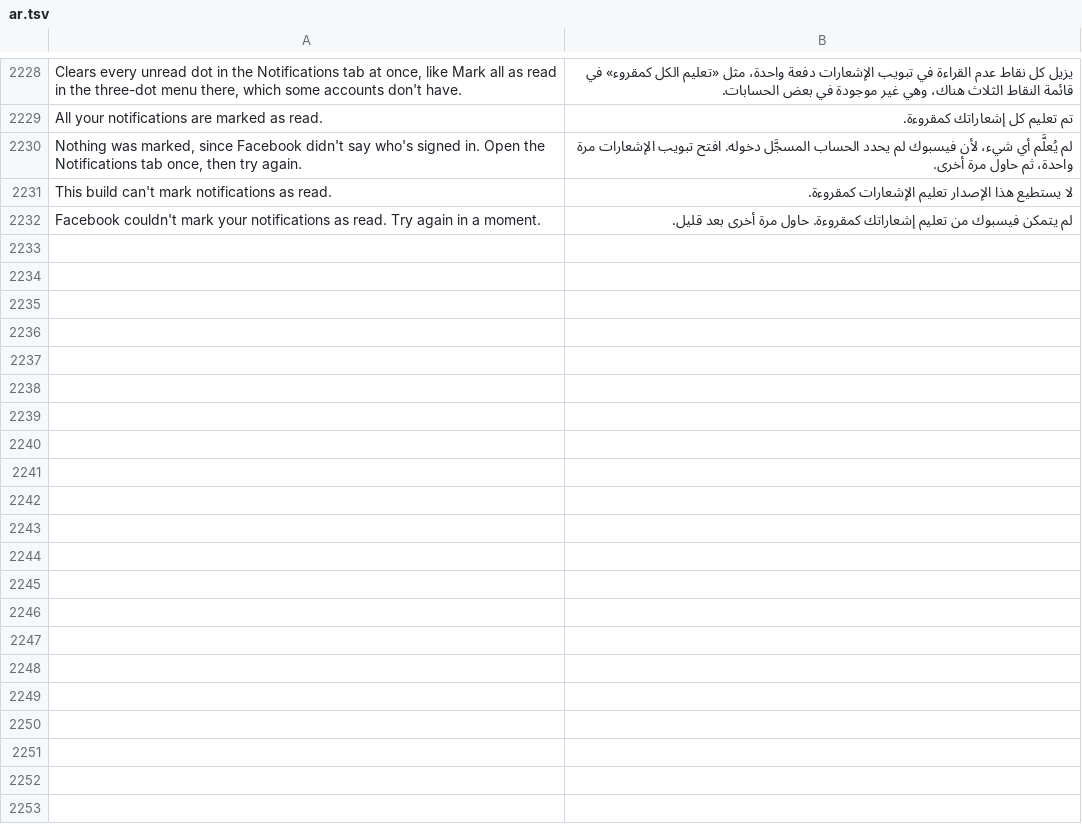
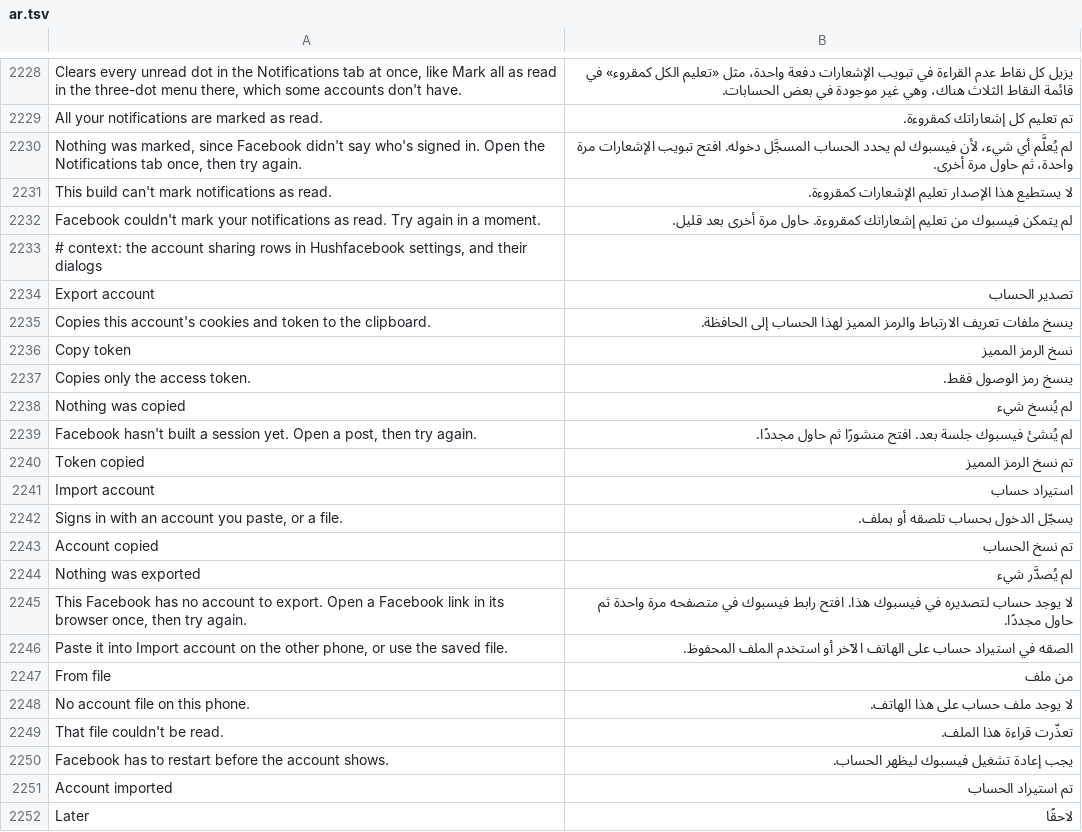
Before and after one commit to SysAdminDoc/HushFacebook, a TSV file: extensions/shared/library/src/main/l10n/ar.tsv, drawn as a sheet; only a part is shown, gaps mark what is left out; the diff covers the shown part only; the diff names each change by its address in the sheet, - before the commit and + after, or states it on an @@ line.

```diff
--- a/extensions/shared/library/src/main/l10n/ar.tsv
+++ b/extensions/shared/library/src/main/l10n/ar.tsv
+row 2233: # context: the account sharing rows in Hushfacebook settings, and their dialogs
+row 2234: Export account | تصدير الحساب
+row 2235: Copies this account's cookies and token to the clipboard. | ينسخ ملفات تعريف الارتباط والرمز المميز لهذا الحساب إلى الحافظة.
+row 2236: Copy token | نسخ الرمز المميز
+row 2237: Copies only the access token. | ينسخ رمز الوصول فقط.
+row 2238: Nothing was copied | لم يُنسخ شيء
+row 2239: Facebook hasn't built a session yet. Open a post, then try again. | لم يُنشئ فيسبوك جلسة بعد. افتح منشورًا ثم حاول مجددًا.
+row 2240: Token copied | تم نسخ الرمز المميز
+row 2241: Import account | استيراد حساب
+row 2242: Signs in with an account you paste, or a file. | يسجّل الدخول بحساب تلصقه أو بملف.
+row 2243: Account copied | تم نسخ الحساب
+row 2244: Nothing was exported | لم يُصدَّر شيء
+row 2245: This Facebook has no account to export. Open a Facebook link in its browser once, then try again. | لا يوجد حساب لتصديره في فيسبوك هذا. افتح رابط فيسبوك في متصفحه مرة واحدة ثم حاول مجددًا.
+row 2246: Paste it into Import account on the other phone, or use the saved file. | الصقه في استيراد حساب على الهاتف الآخر أو استخدم الملف المحفوظ.
+row 2247: From file | من ملف
+row 2248: No account file on this phone. | لا يوجد ملف حساب على هذا الهاتف.
+row 2249: That file couldn't be read. | تعذّرت قراءة هذا الملف.
+row 2250: Facebook has to restart before the account shows. | يجب إعادة تشغيل فيسبوك ليظهر الحساب.
+row 2251: Account imported | تم استيراد الحساب
+row 2252: Later | لاحقًا
```
Also changed, not shown: 12 added rows elsewhere in this file, extensions/shared/library/src/main/l10n/de.tsv, extensions/shared/library/src/main/l10n/ko.tsv, 31 other files.
